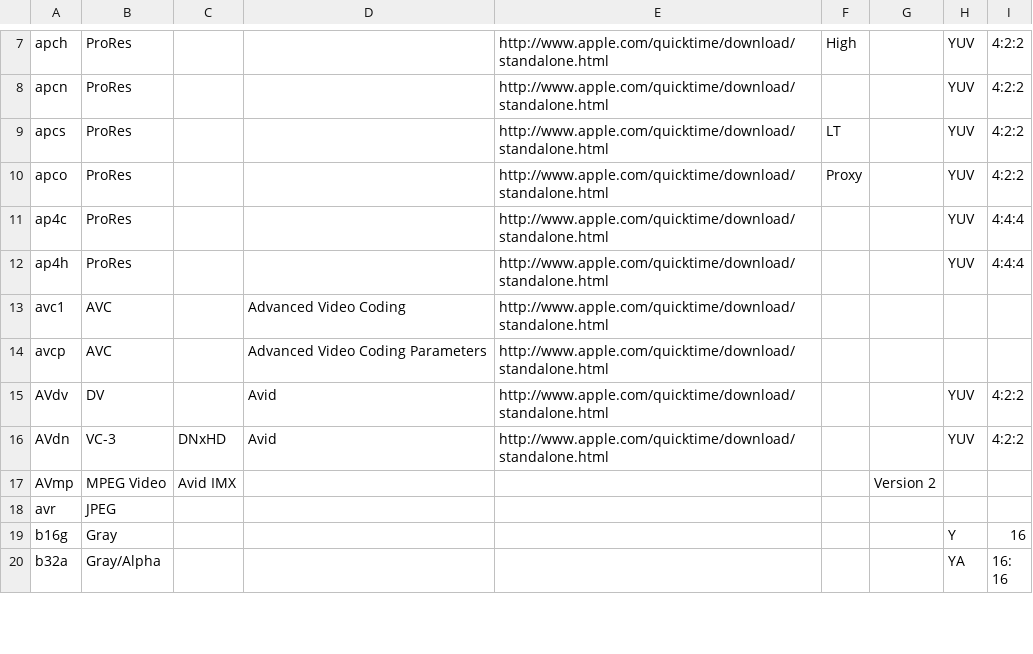
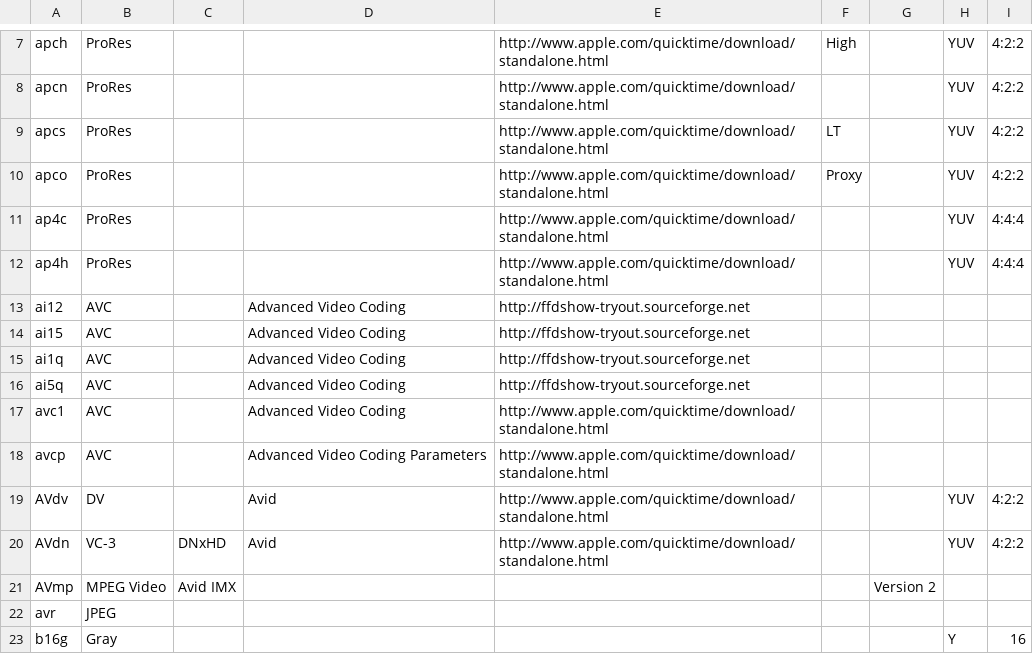
Before and after one commit to beppec56/MediaInfoLib-git_svn, a CSV file: Source/Resource/Text/DataBase/CodecID_Video_Mpeg4.csv, drawn as a sheet; only a part is shown, gaps mark what is left out; the shorter side is filled out with more unchanged rows.

Commit message:
+ MPEG-4: Added support of glbl atom and corresponding 4CC (ai12, ai15, ai1q, ai5q) + MPEG-4: Added detection of files with mx5p files wrongly filled with raw MPEG Video instead of MXF x MPEG-4: AVC-100 bit rate was not coherent depending of the container (MPEG-4 or MXF)
git-svn-id: svn://svn.code.sf.net/p/mediainfo/code/MediaInfoLib/trunk@4739 45c5ae6f-87cc-4fd0-92ee-e4f023fd80da

```diff
--- a/Source/Resource/Text/DataBase/CodecID_Video_Mpeg4.csv
+++ b/Source/Resource/Text/DataBase/CodecID_Video_Mpeg4.csv
@@ -12,2 +12,6 @@ ap4c;ProRes;;;http://www.apple.com/quicktime/download/standalone.html;;;YUV;4:4:
 ap4h;ProRes;;;http://www.apple.com/quicktime/download/standalone.html;;;YUV;4:4:4
+ai12;AVC;;Advanced Video Coding;http://ffdshow-tryout.sourceforge.net;;;
+ai15;AVC;;Advanced Video Coding;http://ffdshow-tryout.sourceforge.net;;;
+ai1q;AVC;;Advanced Video Coding;http://ffdshow-tryout.sourceforge.net;;;
+ai5q;AVC;;Advanced Video Coding;http://ffdshow-tryout.sourceforge.net;;;
 avc1;AVC;;Advanced Video Coding;http://www.apple.com/quicktime/download/standalone.html;;;;
```
Also changed, not shown: 8 other files.
